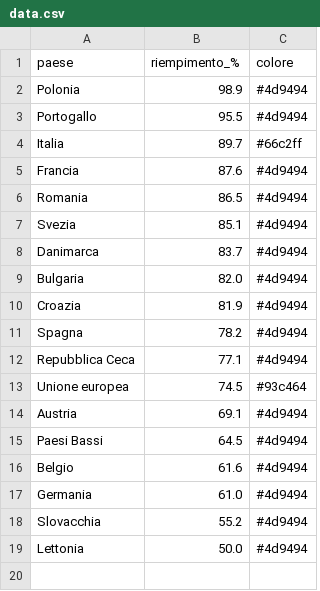
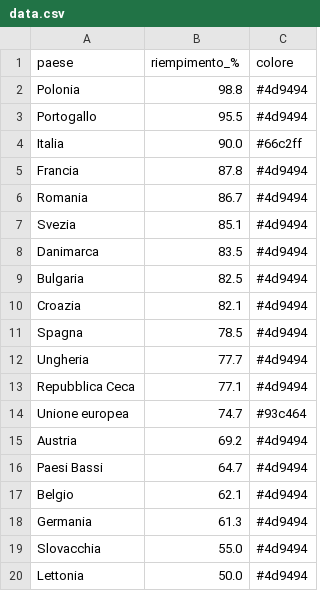
Before and after one commit to sanellia97-lab/stoccaggio-gas-ue, a CSV file: data.csv, drawn as a sheet.

```diff
--- a/data.csv
+++ b/data.csv
@@ -1,19 +1,20 @@
 paese,riempimento_%,colore
-Polonia,98.9,#4d9494
+Polonia,98.8,#4d9494
 Portogallo,95.5,#4d9494
-Italia,89.7,#66c2ff
-Francia,87.6,#4d9494
-Romania,86.5,#4d9494
+Italia,90.0,#66c2ff
+Francia,87.8,#4d9494
+Romania,86.7,#4d9494
 Svezia,85.1,#4d9494
-Danimarca,83.7,#4d9494
-Bulgaria,82.0,#4d9494
-Croazia,81.9,#4d9494
-Spagna,78.2,#4d9494
+Danimarca,83.5,#4d9494
+Bulgaria,82.5,#4d9494
+Croazia,82.1,#4d9494
+Spagna,78.5,#4d9494
+Ungheria,77.7,#4d9494
 Repubblica Ceca,77.1,#4d9494
-Unione europea,74.5,#93c464
-Austria,69.1,#4d9494
-Paesi Bassi,64.5,#4d9494
-Belgio,61.6,#4d9494
-Germania,61.0,#4d9494
-Slovacchia,55.2,#4d9494
+Unione europea,74.7,#93c464
+Austria,69.2,#4d9494
+Paesi Bassi,64.7,#4d9494
+Belgio,62.1,#4d9494
+Germania,61.3,#4d9494
+Slovacchia,55.0,#4d9494
 Lettonia,50.0,#4d9494
```
Also changed, not shown: data_en.csv, 2 other files.
